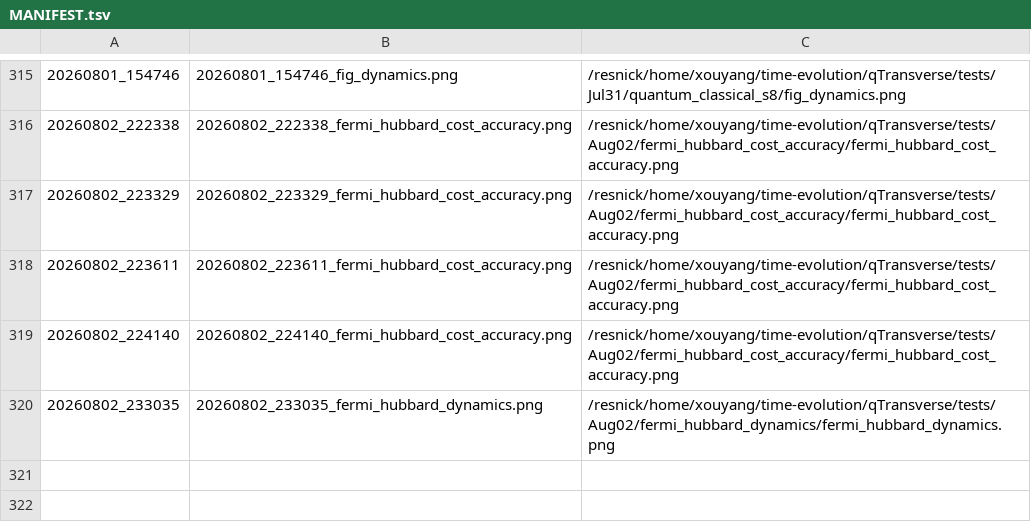
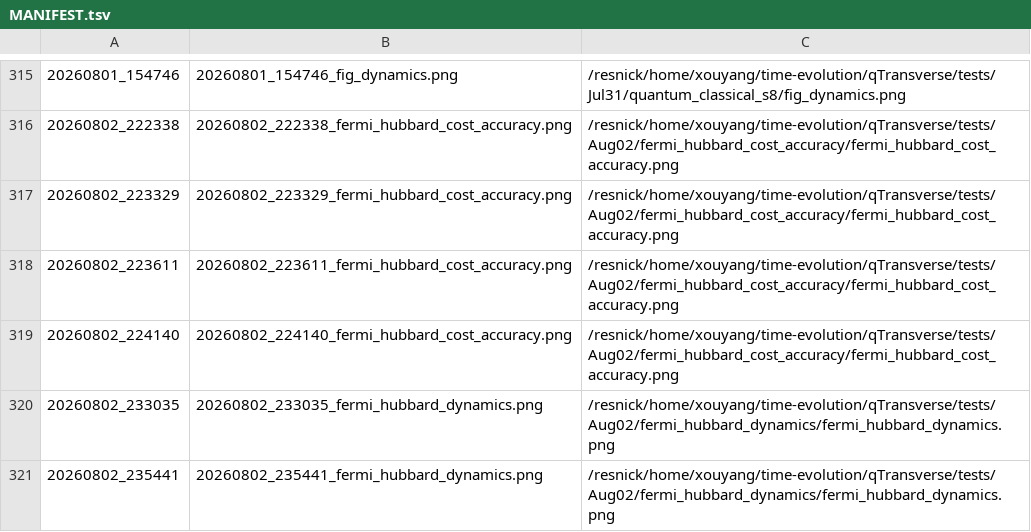
Before and after one commit to Xiaoyu-Ouyang/image-host, a TSV file: MANIFEST.tsv, drawn as a sheet; only a part is shown, gaps mark what is left out.

Commit message:
upload_fig: 20260802_235441 (1 file(s))
20260802_235441_fermi_hubbard_dynamics.png <- /resnick/home/xouyang/time-evolution/qTransverse/tests/Aug02/fermi_hubbard_dynamics/fermi_hubbard_dynamics.png

```diff
--- a/MANIFEST.tsv
+++ b/MANIFEST.tsv
@@ -320 +320,2 @@
 20260802_233035	20260802_233035_fermi_hubbard_dynamics.png	/resnick/home/xouyang/time-evolution/qTransverse/tests/Aug02/fermi_hubbard_dynamics/fermi_hubbard_dynamics.png
+20260802_235441	20260802_235441_fermi_hubbard_dynamics.png	/resnick/home/xouyang/time-evolution/qTransverse/tests/Aug02/fermi_hubbard_dynamics/fermi_hubbard_dynamics.png
```
Also changed, not shown: 1 other file.
